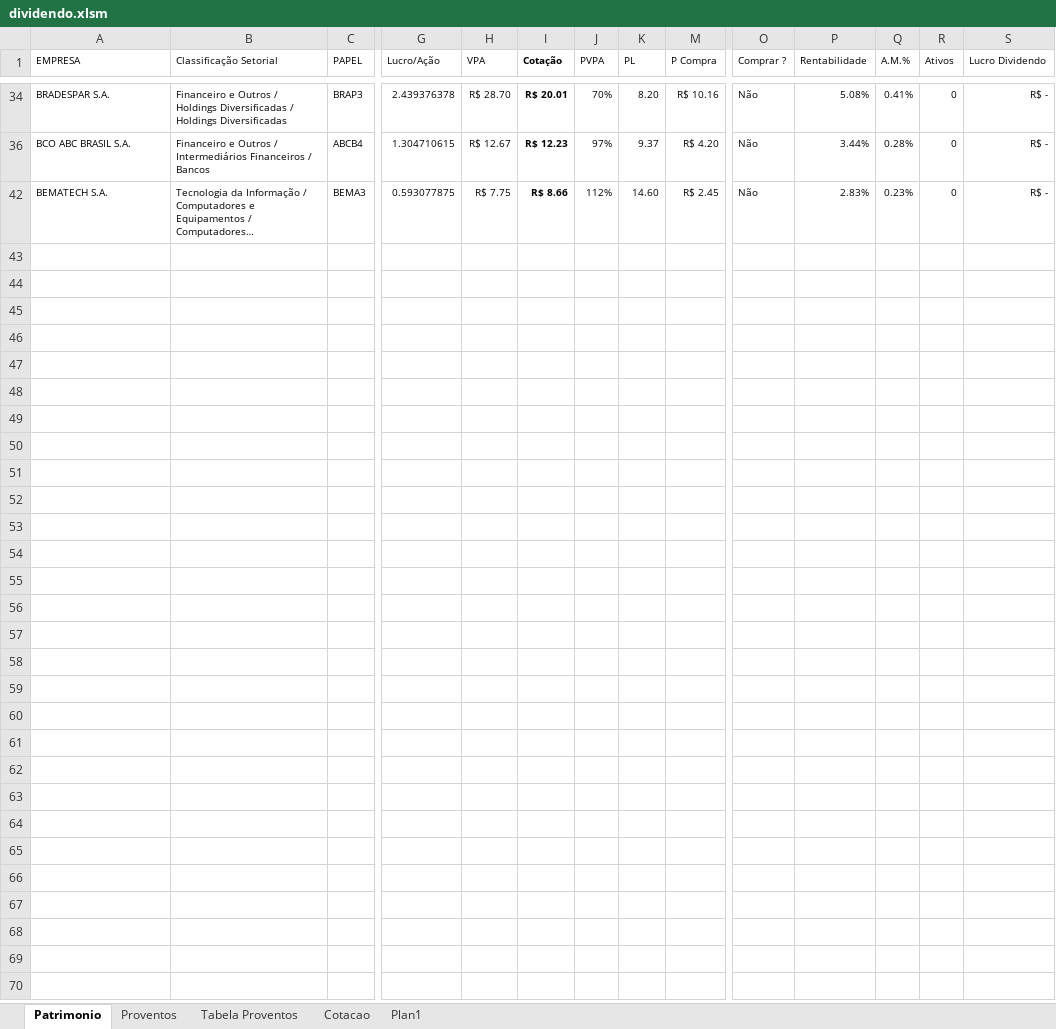
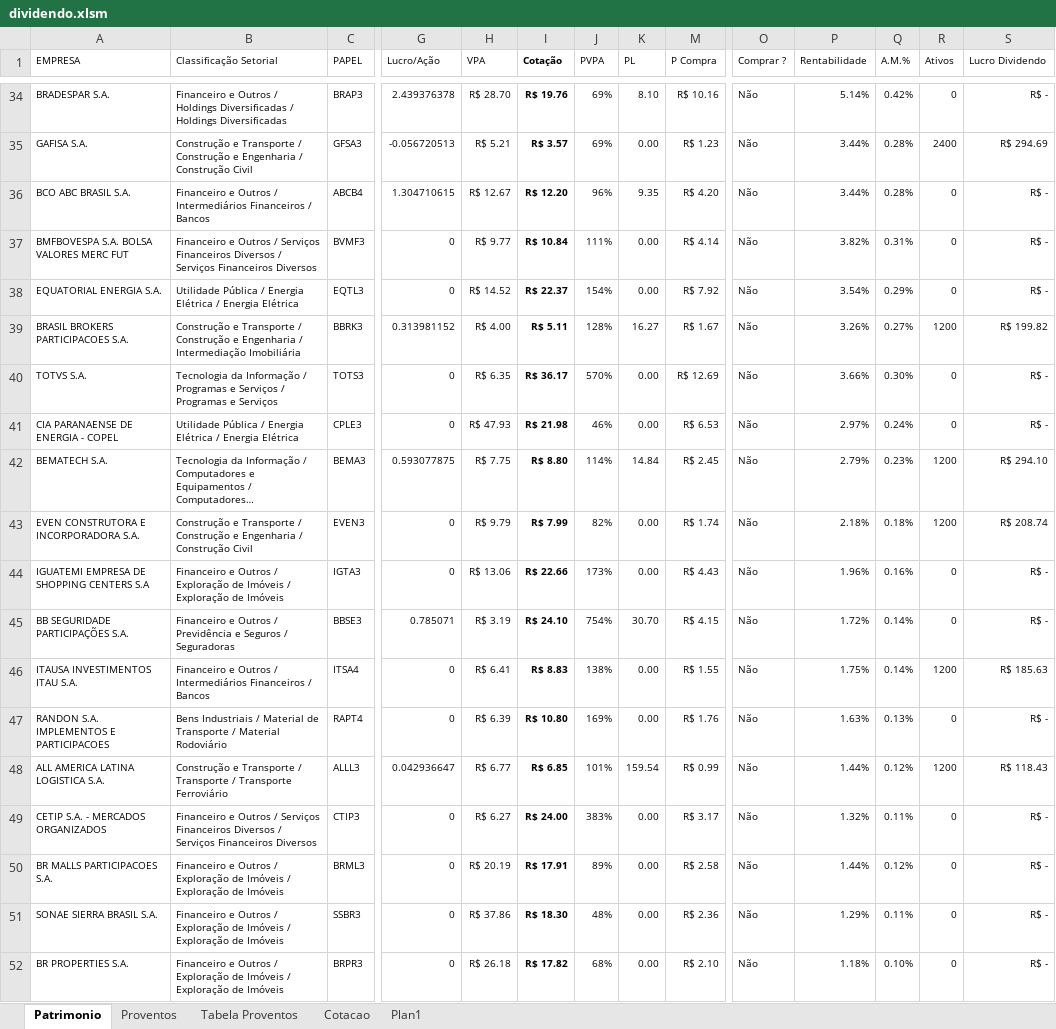
Before and after one commit to bengelbert/ifsc, an Excel workbook: stocks/dividendo.xlsm, sheet Patrimonio, drawn as a sheet; only a part is shown, gaps mark what is left out; long unchanged cells end in …; values as stored, in another font and other column widths than the file's, no borders; table styles not drawn; rows hold the shown columns only; the diff covers the shown part only; the diff names each change by its address in the sheet, - before the commit and + after, or states it on an @@ line.

```diff
--- a/stocks/dividendo.xlsm (sheet Patrimonio)
+++ b/stocks/dividendo.xlsm (sheet Patrimonio)
-I34 (Cotação): R$ 20.01
+I34 (Cotação): R$ 19.76
-J34 (PVPA): 70%
+J34 (PVPA): 69%
-K34 (PL): 8.20
+K34 (PL): 8.10
-P34 (Rentabilidade): 5.08%
+P34 (Rentabilidade): 5.14%
-Q34 (A.M.%): 0.41%
+Q34 (A.M.%): 0.42%
+row 35: GAFISA S.A. | Construção e Transporte / Construção e Engenharia / Construção Civil | GFSA3 | -0.056720513 | R$ 5.21 | R$ 3.57 | 69% | 0.00 | R$ 1.23 | Não | 3.44% | 0.28% | 2400 | R$ 294.69
-I36 (Cotação): R$ 12.23
+I36 (Cotação): R$ 12.20
-J36 (PVPA): 97%
+J36 (PVPA): 96%
-K36 (PL): 9.37
+K36 (PL): 9.35
+row 37: BMFBOVESPA S.A. BOLSA VALORES MERC FUT | Financeiro e Outros / Serviços Financeiros Diversos / Serviços Financeiros Diversos | BVMF3 | 0 | R$ 9.77 | R$ 10.84 | 111% | 0.00 | R$ 4.14 | Não | 3.82% | 0.31% | 0 | R$ -
+row 38: EQUATORIAL ENERGIA S.A. | Utilidade Pública / Energia Elétrica / Energia Elétrica | EQTL3 | 0 | R$ 14.52 | R$ 22.37 | 154% | 0.00 | R$ 7.92 | Não | 3.54% | 0.29% | 0 | R$ -
+row 39: BRASIL BROKERS PARTICIPACOES S.A. | Construção e Transporte / Construção e Engenharia / Intermediação Imobiliária | BBRK3 | 0.313981152 | R$ 4.00 | R$ 5.11 | 128% | 16.27 | R$ 1.67 | Não | 3.26% | 0.27% | 1200 | R$ 199.82
+row 40: TOTVS S.A. | Tecnologia da Informação / Programas e Serviços / Programas e Serviços | TOTS3 | 0 | R$ 6.35 | R$ 36.17 | 570% | 0.00 | R$ 12.69 | Não | 3.66% | 0.30% | 0 | R$ -
+row 41: CIA PARANAENSE DE ENERGIA - COPEL | Utilidade Pública / Energia Elétrica / Energia Elétrica | CPLE3 | 0 | R$ 47.93 | R$ 21.98 | 46% | 0.00 | R$ 6.53 | Não | 2.97% | 0.24% | 0 | R$ -
-I42 (Cotação): R$ 8.66
+I42 (Cotação): R$ 8.80
-J42 (PVPA): 112%
+J42 (PVPA): 114%
-K42 (PL): 14.60
+K42 (PL): 14.84
-P42 (Rentabilidade): 2.83%
+P42 (Rentabilidade): 2.79%
-R42 (Ativos): 0
+R42 (Ativos): 1200
-S42 (Lucro Dividendo): R$ -
+S42 (Lucro Dividendo): R$ 294.10
+row 43: EVEN CONSTRUTORA E INCORPORADORA S.A. | Construção e Transporte / Construção e Engenharia / Construção Civil | EVEN3 | 0 | R$ 9.79 | R$ 7.99 | 82% | 0.00 | R$ 1.74 | Não | 2.18% | 0.18% | 1200 | R$ 208.74
+row 44: IGUATEMI EMPRESA DE SHOPPING CENTERS S.A | Financeiro e Outros / Exploração de Imóveis / Exploração de Imóveis | IGTA3 | 0 | R$ 13.06 | R$ 22.66 | 173% | 0.00 | R$ 4.43 | Não | 1.96% | 0.16% | 0 | R$ -
+row 45: BB SEGURIDADE PARTICIPAÇÕES S.A. | Financeiro e Outros / Previdência e Seguros / Seguradoras | BBSE3 | 0.785071 | R$ 3.19 | R$ 24.10 | 754% | 30.70 | R$ 4.15 | Não | 1.72% | 0.14% | 0 | R$ -
+row 46: ITAUSA INVESTIMENTOS ITAU S.A. | Financeiro e Outros / Intermediários Financeiros / Bancos | ITSA4 | 0 | R$ 6.41 | R$ 8.83 | 138% | 0.00 | R$ 1.55 | Não | 1.75% | 0.14% | 1200 | R$ 185.63
+row 47: RANDON S.A. IMPLEMENTOS E PARTICIPACOES | Bens Industriais / Material de Transporte / Material Rodoviário | RAPT4 | 0 | R$ 6.39 | R$ 10.80 | 169% | 0.00 | R$ 1.76 | Não | 1.63% | 0.13% | 0 | R$ -
+row 48: ALL AMERICA LATINA LOGISTICA S.A. | Construção e Transporte / Transporte / Transporte Ferroviário | ALLL3 | 0.042936647 | R$ 6.77 | R$ 6.85 | 101% | 159.54 | R$ 0.99 | Não | 1.44% | 0.12% | 1200 | R$ 118.43
+row 49: CETIP S.A. - MERCADOS ORGANIZADOS | Financeiro e Outros / Serviços Financeiros Diversos / Serviços Financeiros Diversos | CTIP3 | 0 | R$ 6.27 | R$ 24.00 | 383% | 0.00 | R$ 3.17 | Não | 1.32% | 0.11% | 0 | R$ -
+row 50: BR MALLS PARTICIPACOES S.A. | Financeiro e Outros / Exploração de Imóveis / Exploração de Imóveis | BRML3 | 0 | R$ 20.19 | R$ 17.91 | 89% | 0.00 | R$ 2.58 | Não | 1.44% | 0.12% | 0 | R$ -
+row 51: SONAE SIERRA BRASIL S.A. | Financeiro e Outros / Exploração de Imóveis / Exploração de Imóveis | SSBR3 | 0 | R$ 37.86 | R$ 18.30 | 48% | 0.00 | R$ 2.36 | Não | 1.29% | 0.11% | 0 | R$ -
+row 52: BR PROPERTIES S.A. | Financeiro e Outros / Exploração de Imóveis / Exploração de Imóveis | BRPR3 | 0 | R$ 26.18 | R$ 17.82 | 68% | 0.00 | R$ 2.10 | Não | 1.18% | 0.10% | 0 | R$ -
```
Also changed, not shown: 26 added rows, 1 hidden or unhidden row and 45 edited cells elsewhere in this sheet, sheet Cotacao, sheet Proventos, formulas that keep their value, hidden cells.
